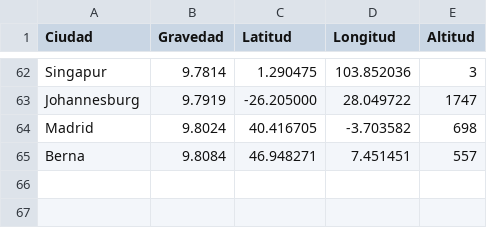
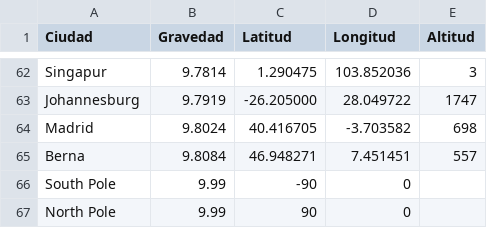
Before and after one commit to SergioMejia2/AnaNum1910, a CSV file: Proyecto/datacsv.csv, drawn as a sheet; only a part is shown, gaps mark what is left out.

Commit message:
Update datacsv.csv

```diff
--- a/Proyecto/datacsv.csv
+++ b/Proyecto/datacsv.csv
@@ -65 +65,3 @@ Madrid,9.8024,40.416705,-3.703582,698
 Berna,9.8084,46.948271,7.451451,557
+South Pole,9.99,-90,0
+North Pole,9.99,90,0
```
